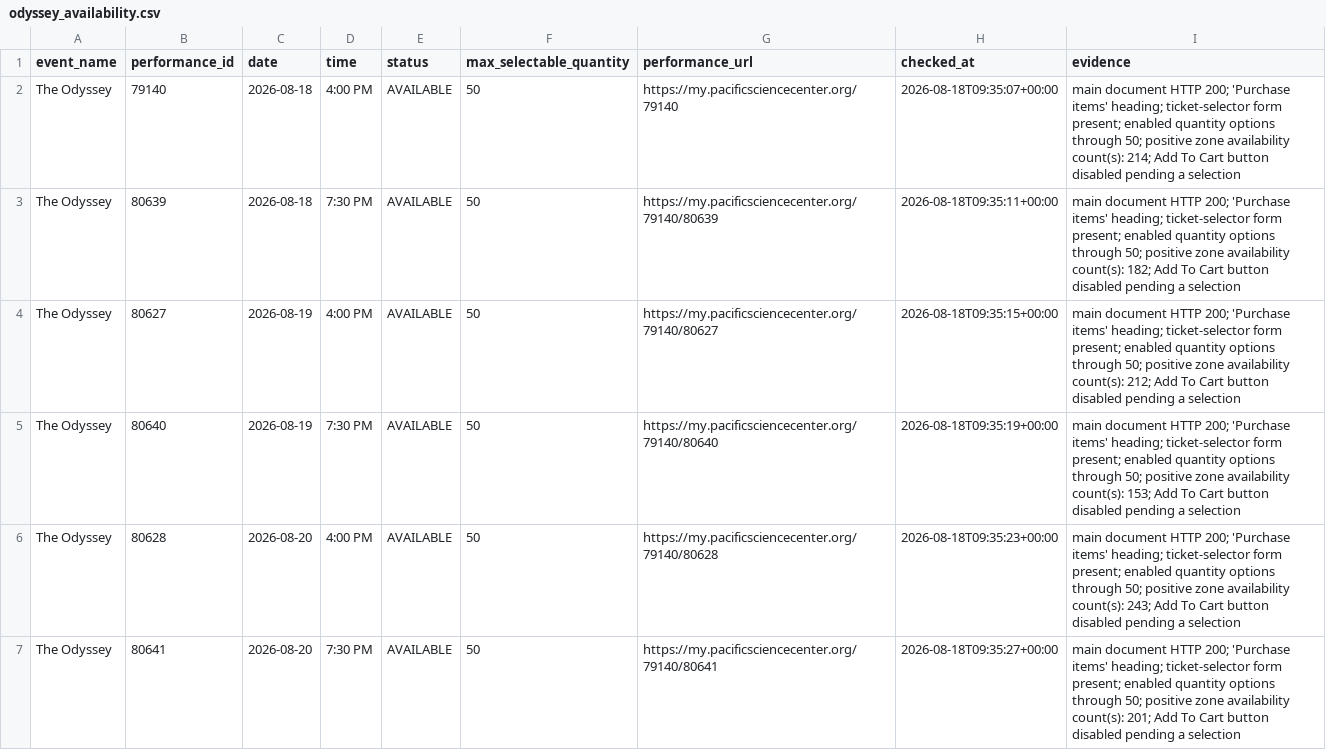
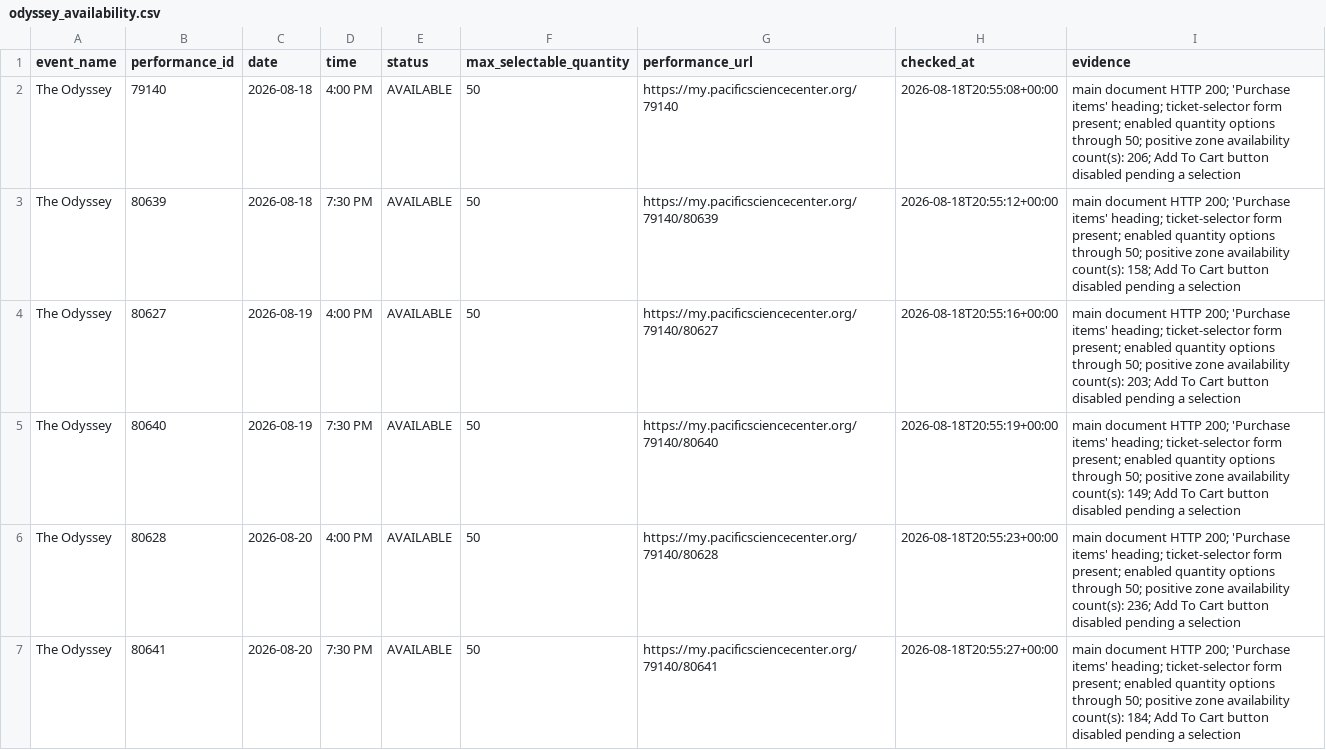
Before and after one commit to cheetahmonkey/IMAX, a CSV file: output/odyssey_availability.csv, drawn as a sheet.

Commit message:
Refresh Odyssey availability 2026-08-18 13:55 PDT

```diff
--- a/output/odyssey_availability.csv
+++ b/output/odyssey_availability.csv
@@ -1,7 +1,7 @@
 event_name,performance_id,date,time,status,max_selectable_quantity,performance_url,checked_at,evidence
-The Odyssey,79140,2026-08-18,4:00 PM,AVAILABLE,50,https://my.pacificsciencecenter.org/79140,2026-08-18T09:35:07+00:00,main document HTTP 200; 'Purchase items' heading; ticket-selector form present; enabled quantity options through 50; positive zone availability count(s): 214; Add To Cart button disabled pending a selection
-The Odyssey,80639,2026-08-18,7:30 PM,AVAILABLE,50,https://my.pacificsciencecenter.org/79140/80639,2026-08-18T09:35:11+00:00,main document HTTP 200; 'Purchase items' heading; ticket-selector form present; enabled quantity options through 50; positive zone availability count(s): 182; Add To Cart button disabled pending a selection
-The Odyssey,80627,2026-08-19,4:00 PM,AVAILABLE,50,https://my.pacificsciencecenter.org/79140/80627,2026-08-18T09:35:15+00:00,main document HTTP 200; 'Purchase items' heading; ticket-selector form present; enabled quantity options through 50; positive zone availability count(s): 212; Add To Cart button disabled pending a selection
-The Odyssey,80640,2026-08-19,7:30 PM,AVAILABLE,50,https://my.pacificsciencecenter.org/79140/80640,2026-08-18T09:35:19+00:00,main document HTTP 200; 'Purchase items' heading; ticket-selector form present; enabled quantity options through 50; positive zone availability count(s): 153; Add To Cart button disabled pending a selection
-The Odyssey,80628,2026-08-20,4:00 PM,AVAILABLE,50,https://my.pacificsciencecenter.org/79140/80628,2026-08-18T09:35:23+00:00,main document HTTP 200; 'Purchase items' heading; ticket-selector form present; enabled quantity options through 50; positive zone availability count(s): 243; Add To Cart button disabled pending a selection
-The Odyssey,80641,2026-08-20,7:30 PM,AVAILABLE,50,https://my.pacificsciencecenter.org/79140/80641,2026-08-18T09:35:27+00:00,main document HTTP 200; 'Purchase items' heading; ticket-selector form present; enabled quantity options through 50; positive zone availability count(s): 201; Add To Cart button disabled pending a selection
+The Odyssey,79140,2026-08-18,4:00 PM,AVAILABLE,50,https://my.pacificsciencecenter.org/79140,2026-08-18T20:55:08+00:00,main document HTTP 200; 'Purchase items' heading; ticket-selector form present; enabled quantity options through 50; positive zone availability count(s): 206; Add To Cart button disabled pending a selection
+The Odyssey,80639,2026-08-18,7:30 PM,AVAILABLE,50,https://my.pacificsciencecenter.org/79140/80639,2026-08-18T20:55:12+00:00,main document HTTP 200; 'Purchase items' heading; ticket-selector form present; enabled quantity options through 50; positive zone availability count(s): 158; Add To Cart button disabled pending a selection
+The Odyssey,80627,2026-08-19,4:00 PM,AVAILABLE,50,https://my.pacificsciencecenter.org/79140/80627,2026-08-18T20:55:16+00:00,main document HTTP 200; 'Purchase items' heading; ticket-selector form present; enabled quantity options through 50; positive zone availability count(s): 203; Add To Cart button disabled pending a selection
+The Odyssey,80640,2026-08-19,7:30 PM,AVAILABLE,50,https://my.pacificsciencecenter.org/79140/80640,2026-08-18T20:55:19+00:00,main document HTTP 200; 'Purchase items' heading; ticket-selector form present; enabled quantity options through 50; positive zone availability count(s): 149; Add To Cart button disabled pending a selection
+The Odyssey,80628,2026-08-20,4:00 PM,AVAILABLE,50,https://my.pacificsciencecenter.org/79140/80628,2026-08-18T20:55:23+00:00,main document HTTP 200; 'Purchase items' heading; ticket-selector form present; enabled quantity options through 50; positive zone availability count(s): 236; Add To Cart button disabled pending a selection
+The Odyssey,80641,2026-08-20,7:30 PM,AVAILABLE,50,https://my.pacificsciencecenter.org/79140/80641,2026-08-18T20:55:27+00:00,main document HTTP 200; 'Purchase items' heading; ticket-selector form present; enabled quantity options through 50; positive zone availability count(s): 184; Add To Cart button disabled pending a selection
```
Also changed, not shown: 3 other files.
